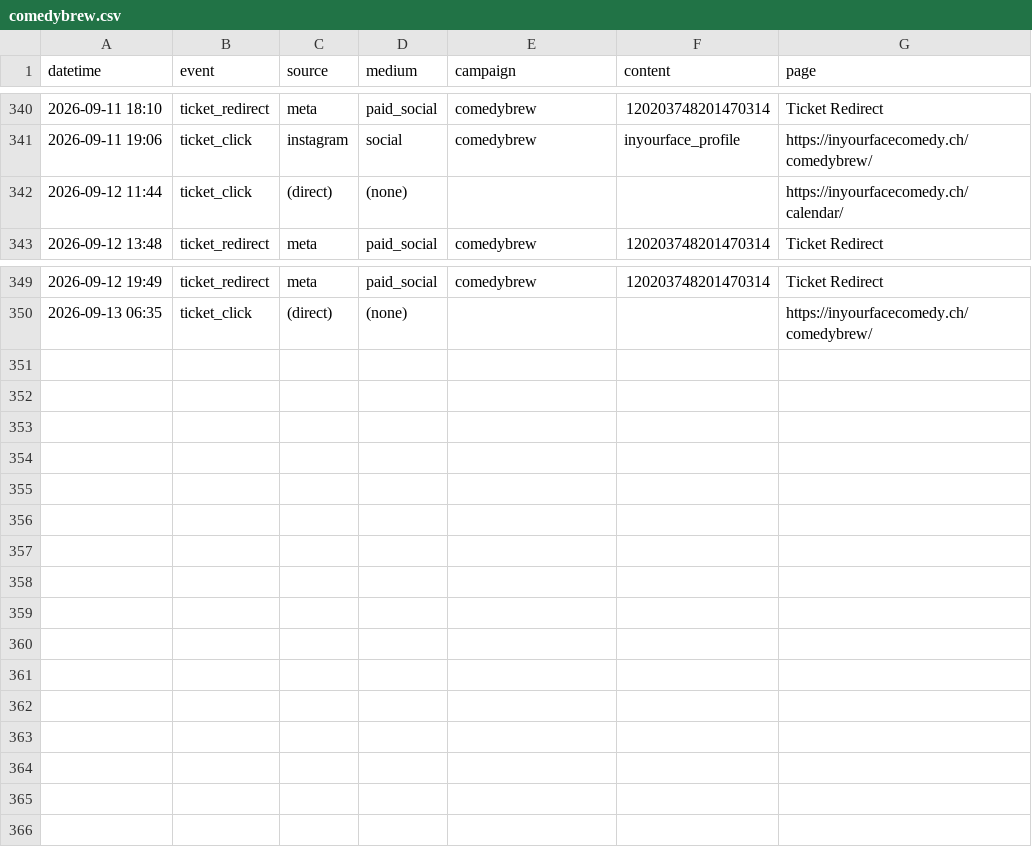
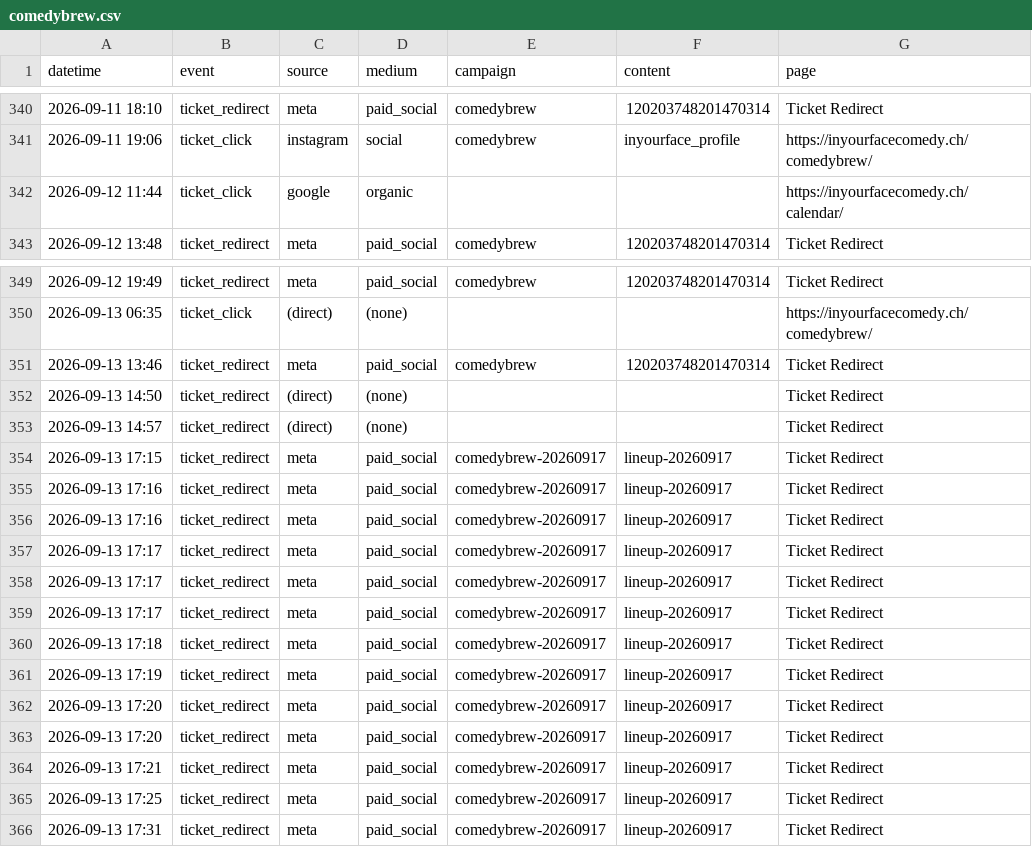
Before and after one commit to harryf/inyourfacecomedy, a CSV file: assets/reports/comedybrew.csv, drawn as a sheet; only a part is shown, gaps mark what is left out.

Commit message:
chore: refresh show traffic reports from GA

```diff
--- a/assets/reports/comedybrew.csv
+++ b/assets/reports/comedybrew.csv
@@ -341,3 +341,3 @@ datetime,event,source,medium,campaign,content,page
 2026-09-11 19:06,ticket_click,instagram,social,comedybrew,inyourface_profile,https://inyourfacecomedy.ch/comedybrew/
-2026-09-12 11:44,ticket_click,(direct),(none),,,https://inyourfacecomedy.ch/calendar/
+2026-09-12 11:44,ticket_click,google,organic,,,https://inyourfacecomedy.ch/calendar/
 2026-09-12 13:48,ticket_redirect,meta,paid_social,comedybrew,120203748201470314,Ticket Redirect
@@ -350 +350,17 @@ datetime,event,source,medium,campaign,content,page
 2026-09-13 06:35,ticket_click,(direct),(none),,,https://inyourfacecomedy.ch/comedybrew/
+2026-09-13 13:46,ticket_redirect,meta,paid_social,comedybrew,120203748201470314,Ticket Redirect
+2026-09-13 14:50,ticket_redirect,(direct),(none),,,Ticket Redirect
+2026-09-13 14:57,ticket_redirect,(direct),(none),,,Ticket Redirect
+2026-09-13 17:15,ticket_redirect,meta,paid_social,comedybrew-20260917,lineup-20260917,Ticket Redirect
+2026-09-13 17:16,ticket_redirect,meta,paid_social,comedybrew-20260917,lineup-20260917,Ticket Redirect
+2026-09-13 17:16,ticket_redirect,meta,paid_social,comedybrew-20260917,lineup-20260917,Ticket Redirect
+2026-09-13 17:17,ticket_redirect,meta,paid_social,comedybrew-20260917,lineup-20260917,Ticket Redirect
+2026-09-13 17:17,ticket_redirect,meta,paid_social,comedybrew-20260917,lineup-20260917,Ticket Redirect
+2026-09-13 17:17,ticket_redirect,meta,paid_social,comedybrew-20260917,lineup-20260917,Ticket Redirect
+2026-09-13 17:18,ticket_redirect,meta,paid_social,comedybrew-20260917,lineup-20260917,Ticket Redirect
+2026-09-13 17:19,ticket_redirect,meta,paid_social,comedybrew-20260917,lineup-20260917,Ticket Redirect
+2026-09-13 17:20,ticket_redirect,meta,paid_social,comedybrew-20260917,lineup-20260917,Ticket Redirect
+2026-09-13 17:20,ticket_redirect,meta,paid_social,comedybrew-20260917,lineup-20260917,Ticket Redirect
+2026-09-13 17:21,ticket_redirect,meta,paid_social,comedybrew-20260917,lineup-20260917,Ticket Redirect
+2026-09-13 17:25,ticket_redirect,meta,paid_social,comedybrew-20260917,lineup-20260917,Ticket Redirect
+2026-09-13 17:31,ticket_redirect,meta,paid_social,comedybrew-20260917,lineup-20260917,Ticket Redirect
```
Also changed, not shown: assets/reports/filippo-spreafico.csv, assets/reports/jackpotcomedy.csv, 13 other files.
